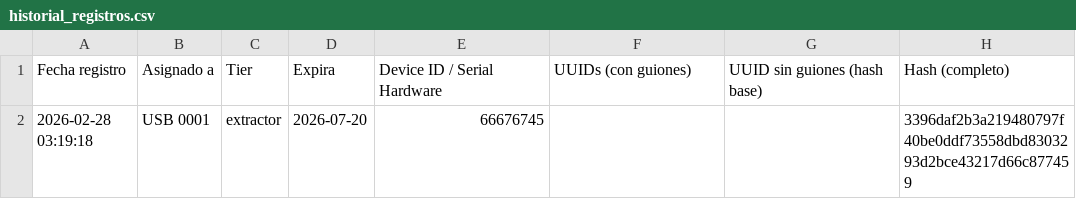
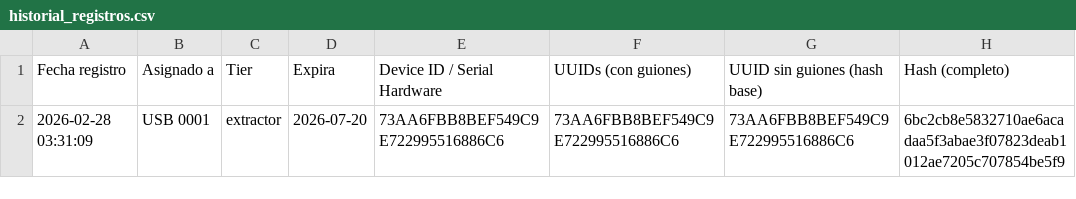
Before and after one commit to danielm0101/verificador-registro, a CSV file: historial_registros.csv, drawn as a sheet.

Commit message:
Update historial: 2026-02-28T03:31:12.800Z

```diff
--- a/historial_registros.csv
+++ b/historial_registros.csv
@@ -1,2 +1,2 @@
 "Fecha registro","Asignado a","Tier","Expira","Device ID / Serial Hardware","UUIDs (con guiones)","UUID sin guiones (hash base)","Hash (completo)"
-"2026-02-28 03:19:18","USB 0001","extractor","2026-07-20","66676745","","","3396daf2b3a219480797f40be0ddf73558dbd8303293d2bce43217d66c877459"
+"2026-02-28 03:31:09","USB 0001","extractor","2026-07-20","73AA6FBB8BEF549C9E722995516886C6","73AA6FBB8BEF549C9E722995516886C6","73AA6FBB8BEF549C9E722995516886C6","6bc2cb8e5832710ae6acadaa5f3abae3f07823deab1012ae7205c707854be5f9"
```
